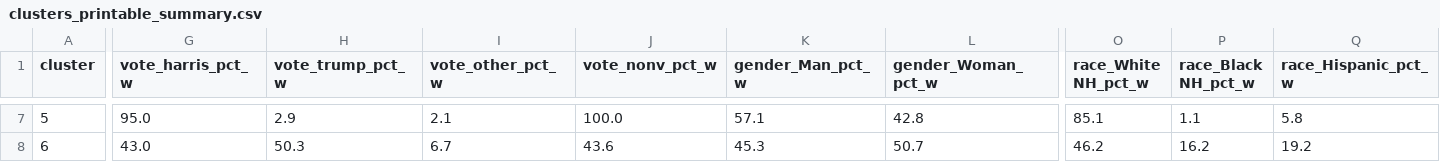
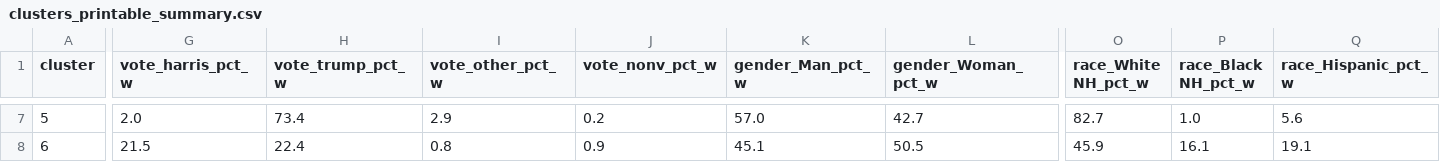
Before and after one commit to guillelezama/anes-ideology-clusters, a CSV file: clusters_printable_summary.csv, drawn as a sheet; only a part is shown, gaps mark what is left out; the diff covers the shown part only; the diff names each change by its address in the sheet, - before the commit and + after, or states it on an @@ line.

```diff
--- a/clusters_printable_summary.csv
+++ b/clusters_printable_summary.csv
-G7 (vote_harris_pct_w): 95.0
+G7 (vote_harris_pct_w): 2.0
-H7 (vote_trump_pct_w): 2.9
+H7 (vote_trump_pct_w): 73.4
-I7 (vote_other_pct_w): 2.1
+I7 (vote_other_pct_w): 2.9
-J7 (vote_nonv_pct_w): 100.0
+J7 (vote_nonv_pct_w): 0.2
-K7 (gender_Man_pct_w): 57.1
+K7 (gender_Man_pct_w): 57.0
-L7 (gender_Woman_pct_w): 42.8
+L7 (gender_Woman_pct_w): 42.7
-O7 (race_White NH_pct_w): 85.1
+O7 (race_White NH_pct_w): 82.7
-P7 (race_Black NH_pct_w): 1.1
+P7 (race_Black NH_pct_w): 1.0
-Q7 (race_Hispanic_pct_w): 5.8
+Q7 (race_Hispanic_pct_w): 5.6
-G8 (vote_harris_pct_w): 43.0
+G8 (vote_harris_pct_w): 21.5
-H8 (vote_trump_pct_w): 50.3
+H8 (vote_trump_pct_w): 22.4
-I8 (vote_other_pct_w): 6.7
+I8 (vote_other_pct_w): 0.8
-J8 (vote_nonv_pct_w): 43.6
+J8 (vote_nonv_pct_w): 0.9
-K8 (gender_Man_pct_w): 45.3
+K8 (gender_Man_pct_w): 45.1
-L8 (gender_Woman_pct_w): 50.7
+L8 (gender_Woman_pct_w): 50.5
-O8 (race_White NH_pct_w): 46.2
+O8 (race_White NH_pct_w): 45.9
-P8 (race_Black NH_pct_w): 16.2
+P8 (race_Black NH_pct_w): 16.1
-Q8 (race_Hispanic_pct_w): 19.2
+Q8 (race_Hispanic_pct_w): 19.1
```
Also changed, not shown: 148 edited cells elsewhere in this file, 3 other files.
